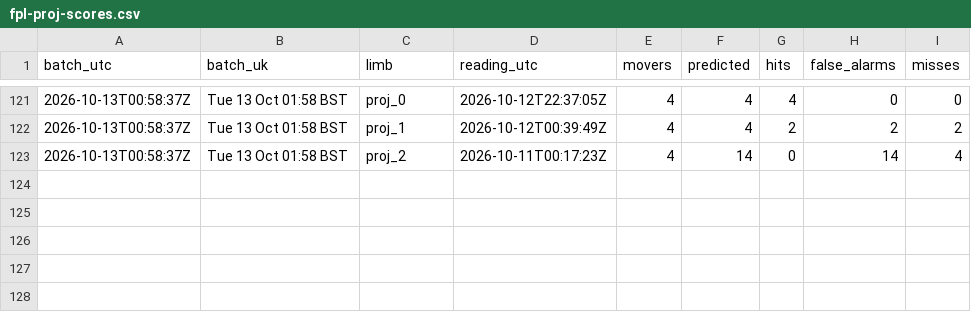
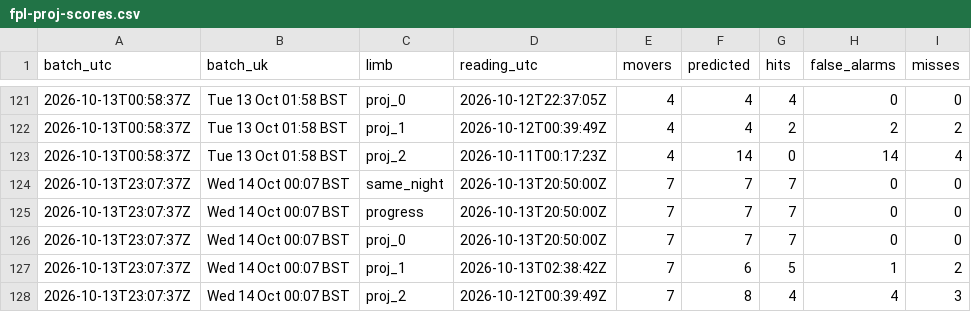
Before and after one commit to Unholy-smoke/fpl-mirror, a CSV file: data/derived/fpl-proj-scores.csv, drawn as a sheet; only a part is shown, gaps mark what is left out; the diff names each change by its address in the sheet, - before the commit and + after, or states it on an @@ line.

```diff
--- a/data/derived/fpl-proj-scores.csv
+++ b/data/derived/fpl-proj-scores.csv
+row 124: 2026-10-13T23:07:37Z | Wed 14 Oct 00:07 BST | same_night | 2026-10-13T20:50:00Z | 7 | 7 | 7 | 0 | 0
+row 125: 2026-10-13T23:07:37Z | Wed 14 Oct 00:07 BST | progress | 2026-10-13T20:50:00Z | 7 | 7 | 7 | 0 | 0
+row 126: 2026-10-13T23:07:37Z | Wed 14 Oct 00:07 BST | proj_0 | 2026-10-13T20:50:00Z | 7 | 7 | 7 | 0 | 0
+row 127: 2026-10-13T23:07:37Z | Wed 14 Oct 00:07 BST | proj_1 | 2026-10-13T02:38:42Z | 7 | 6 | 5 | 1 | 2
+row 128: 2026-10-13T23:07:37Z | Wed 14 Oct 00:07 BST | proj_2 | 2026-10-12T00:39:49Z | 7 | 8 | 4 | 4 | 3
```
Also changed, not shown: data/history/prices.csv, 10 other files.
